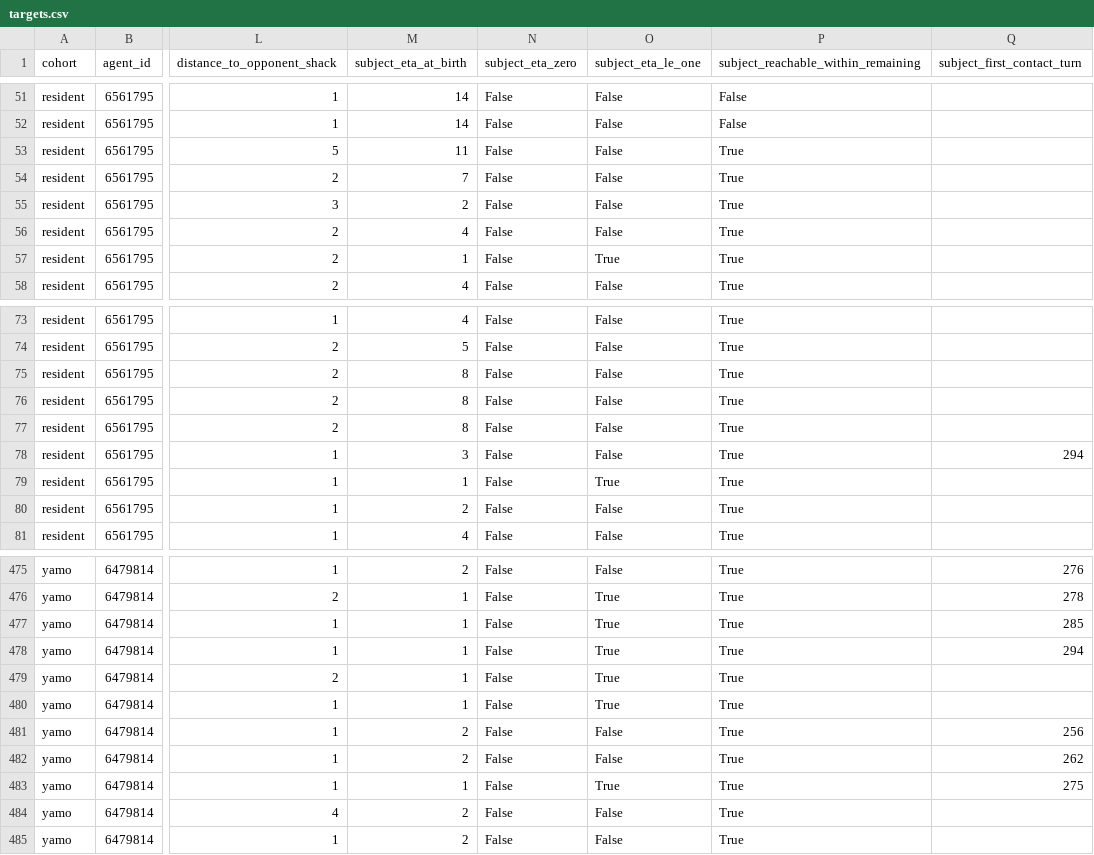
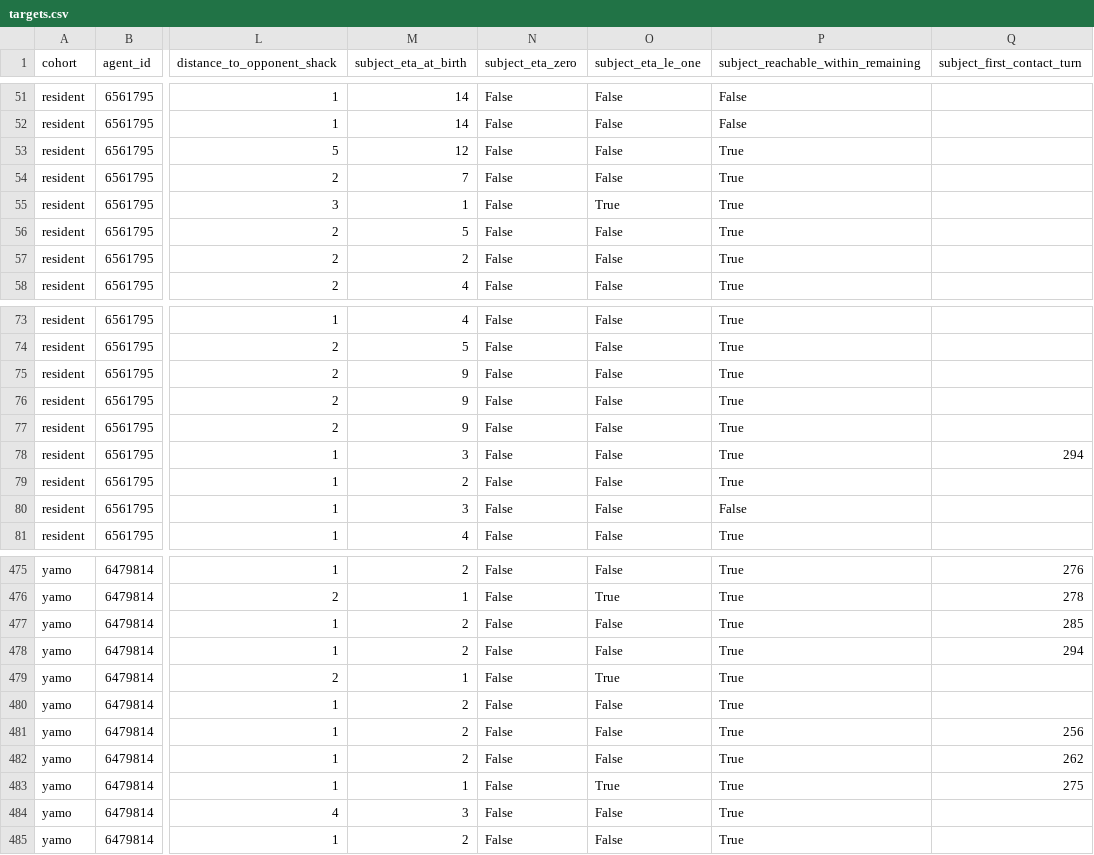
Before and after one commit to tarstars/troll_farm, a CSV file: local_codex_1/n5-endgame-opponent-plant-contest/targets.csv, drawn as a sheet; only a part is shown, gaps mark what is left out; the diff covers the shown part only; the diff names each change by its address in the sheet, - before the commit and + after, or states it on an @@ line.

Commit message:
Correct N5 birth-state audit protocol

```diff
--- a/local_codex_1/n5-endgame-opponent-plant-contest/targets.csv
+++ b/local_codex_1/n5-endgame-opponent-plant-contest/targets.csv
-M53 (subject_eta_at_birth): 11
+M53 (subject_eta_at_birth): 12
-M55 (subject_eta_at_birth): 2
+M55 (subject_eta_at_birth): 1
-O55 (subject_eta_le_one): False
+O55 (subject_eta_le_one): True
-M56 (subject_eta_at_birth): 4
+M56 (subject_eta_at_birth): 5
-M57 (subject_eta_at_birth): 1
+M57 (subject_eta_at_birth): 2
-O57 (subject_eta_le_one): True
+O57 (subject_eta_le_one): False
-M75:M77 (subject_eta_at_birth): 8
+M75:M77 (subject_eta_at_birth): 9
-M79 (subject_eta_at_birth): 1
+M79 (subject_eta_at_birth): 2
-O79 (subject_eta_le_one): True
+O79 (subject_eta_le_one): False
-M80 (subject_eta_at_birth): 2
+M80 (subject_eta_at_birth): 3
-P80: True
+P80: False
-M477:M478 (subject_eta_at_birth): 1
+M477:M478 (subject_eta_at_birth): 2
-O477:O478 (subject_eta_le_one): True
+O477:O478 (subject_eta_le_one): False
-M480 (subject_eta_at_birth): 1
+M480 (subject_eta_at_birth): 2
-O480 (subject_eta_le_one): True
+O480 (subject_eta_le_one): False
-M484 (subject_eta_at_birth): 2
+M484 (subject_eta_at_birth): 3
```
Also changed, not shown: 154 edited cells elsewhere in this file, 14 other files.
